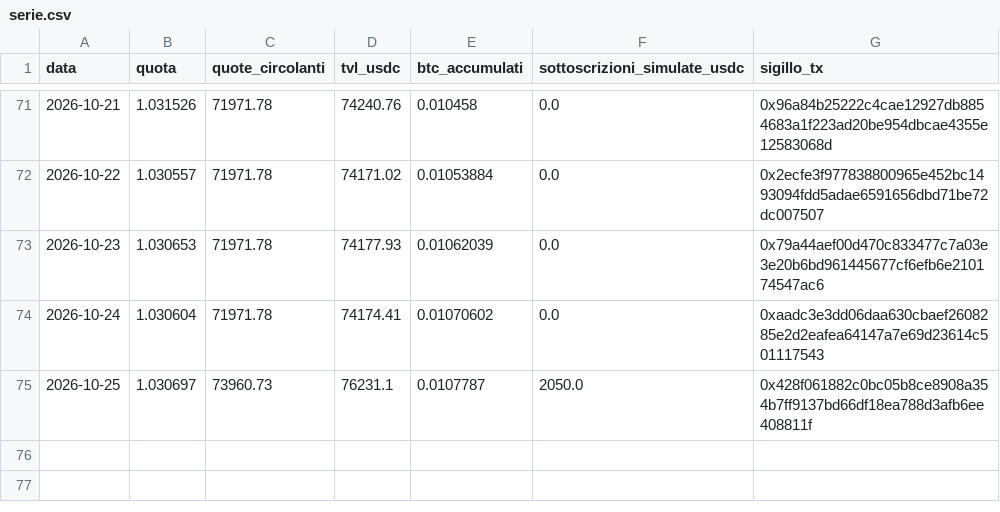
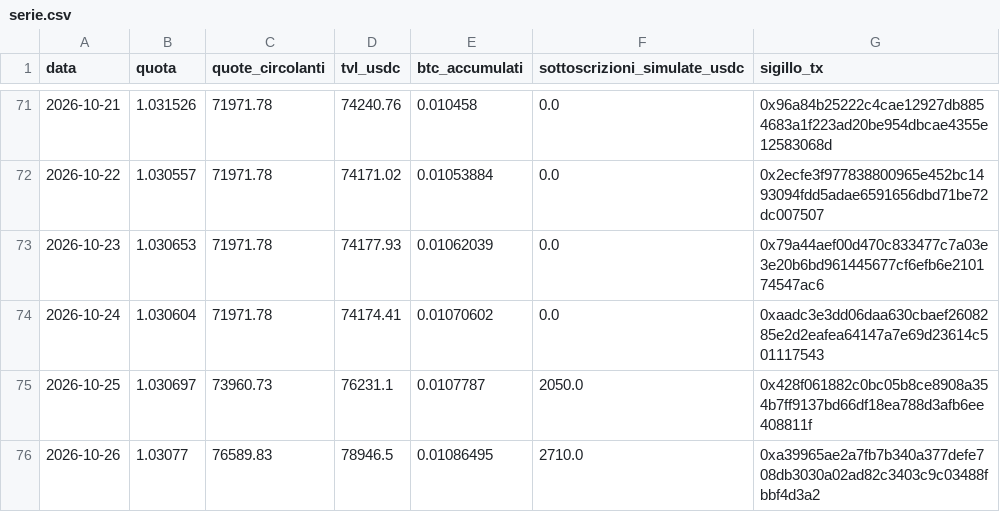
Before and after one commit to Alex00975/btc-accumulator-data, a CSV file: serie.csv, drawn as a sheet; only a part is shown, gaps mark what is left out; the diff names each change by its address in the sheet, - before the commit and + after, or states it on an @@ line.

```diff
--- a/serie.csv
+++ b/serie.csv
+row 76: 2026-10-26 | 1.03077 | 76589.83 | 78946.5 | 0.01086495 | 2710.0 | 0xa39965ae2a7fb7b340a377defe708db3030a02ad82c3403c9c03488fbbf4d3a2
```
Also changed, not shown: pubblico/operazioni.csv, pubblico/sigilli.csv, 7 other files.
